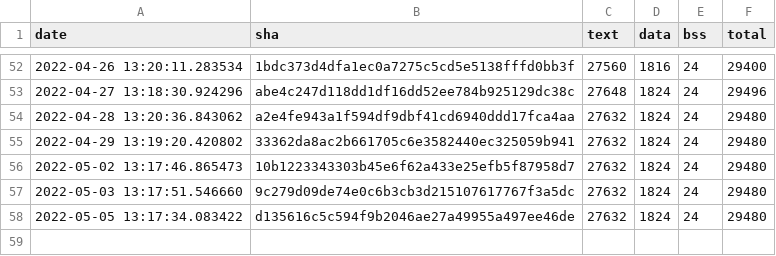
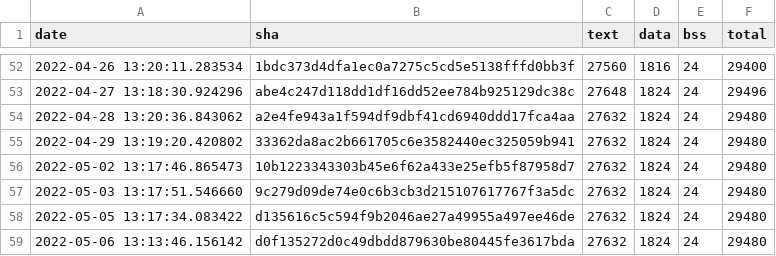
Before and after one commit to open-vela/apps_mlearning_tflite-micro, a CSV file: data/continuous_builds/size_profiling/linux_x86_64_release/interpreter_memory_footprint.csv, drawn as a sheet; only a part is shown, gaps mark what is left out.

```diff
--- a/data/continuous_builds/size_profiling/linux_x86_64_release/interpreter_memory_footprint.csv
+++ b/data/continuous_builds/size_profiling/linux_x86_64_release/interpreter_memory_footprint.csv
@@ -58 +58,2 @@ date,sha,text,data,bss,total
 2022-05-05 13:17:34.083422,d135616c5c594f9b2046ae27a49955a497ee46de,27632,1824,24,29480
+2022-05-06 13:13:46.156142,d0f135272d0c49dbdd879630be80445fe3617bda,27632,1824,24,29480
```
Also changed, not shown: data/continuous_builds/size_profiling/linux_x86_64_release/baseline_memory_footprint.csv, data/continuous_builds/size_profiling/linux_x86_64_release/keyword_benchmark.csv, 3 other files.
